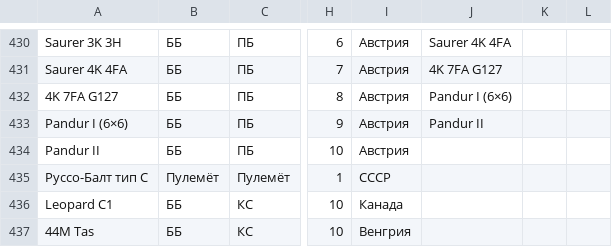
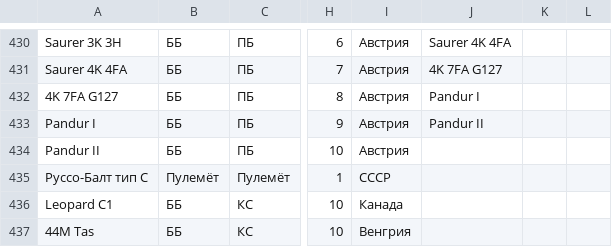
Before and after one commit to gamesstudii/landing, a CSV file: tankswars/data.csv, drawn as a sheet; only a part is shown, gaps mark what is left out; the diff names each change by its address in the sheet, - before the commit and + after, or states it on an @@ line.

```diff
--- a/tankswars/data.csv
+++ b/tankswars/data.csv
-J432: Pandur I (6×6)
+J432: Pandur I
-A433: Pandur I (6×6)
+A433: Pandur I
```
Also changed, not shown: 11 other files.
